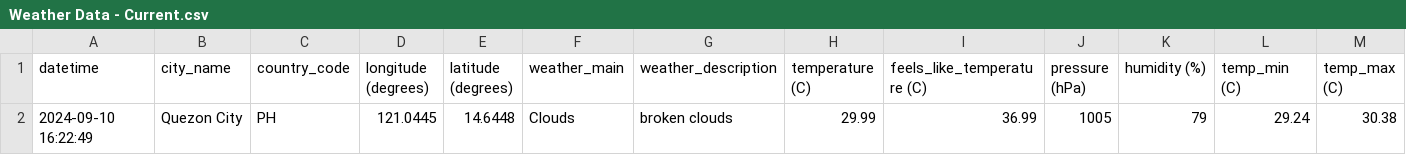
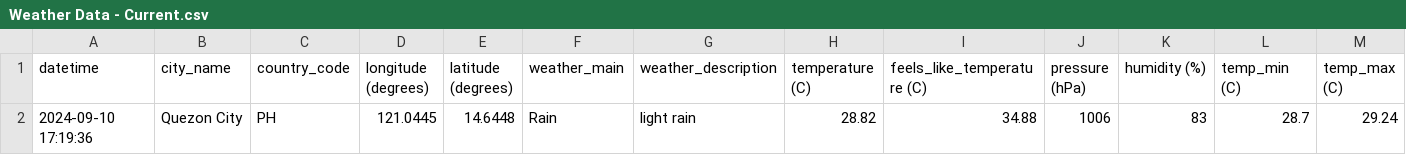
Before and after one commit to marksm88/weather-data, a CSV file: Weather Data - Current.csv, drawn as a sheet; only a part is shown; removed rows and columns are numbered as before the commit, all else as after; rows hold the shown columns only; the diff names each change by its address in the sheet, - before the commit and + after, or states it on an @@ line.

```diff
--- a/Weather Data - Current.csv
+++ b/Weather Data - Current.csv
-row 2: 2024-09-10 16:22:49 | Quezon City | PH | 121.0445 | 14.6448 | Clouds | broken clouds | 29.99 | 36.99 | 1005 | 79 | 29.24 | 30.38
+row 2: 2024-09-10 17:19:36 | Quezon City | PH | 121.0445 | 14.6448 | Rain | light rain | 28.82 | 34.88 | 1006 | 83 | 28.7 | 29.24
```
Also changed, not shown: Weather Data - Prelim.csv.
